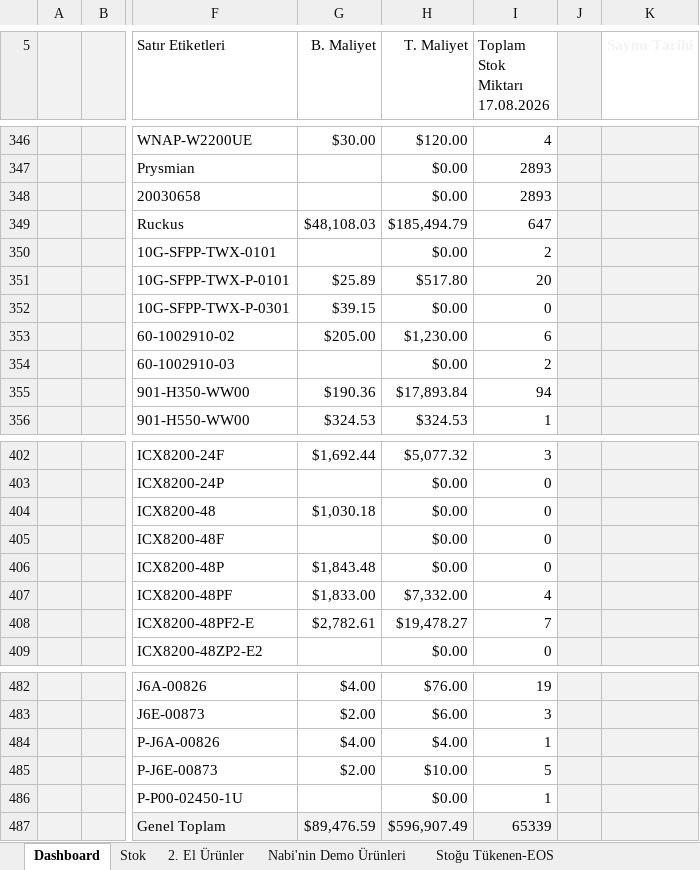
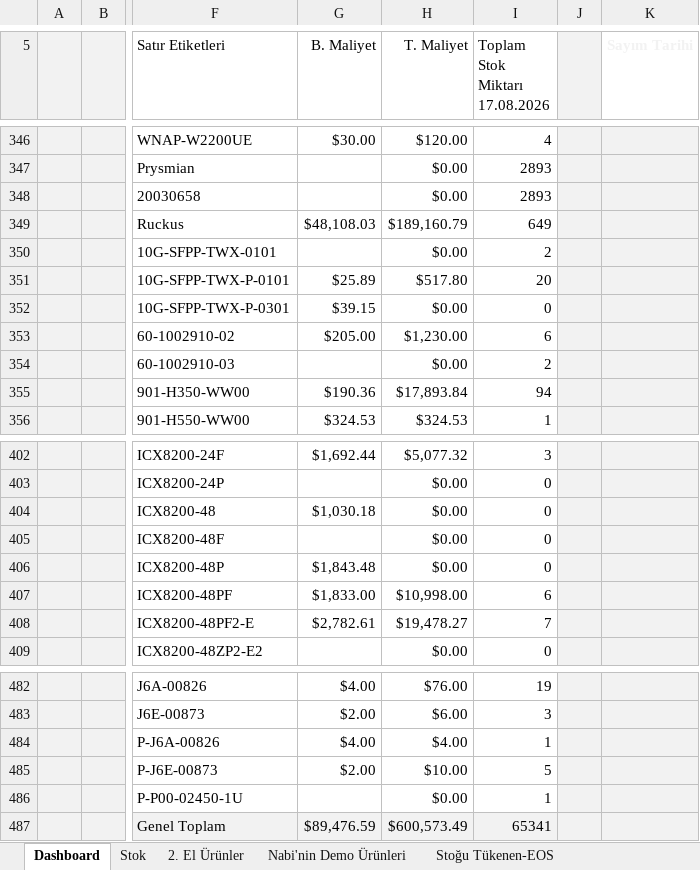
Before and after one commit to emraherbil/F2-Stok, an Excel workbook: Stok Sayım Arşivi-v3.1-Web.xlsm, sheet Dashboard, drawn as a sheet; only a part is shown, gaps mark what is left out; values as stored, in another font and other column widths than the file's, no borders; charts and pictures and table styles not drawn; the diff names each change by its address in the sheet, - before the commit and + after, or states it on an @@ line.

Commit message:
Add files via upload

```diff
--- a/Stok Sayım Arşivi-v3.1-Web.xlsm (sheet Dashboard)
+++ b/Stok Sayım Arşivi-v3.1-Web.xlsm (sheet Dashboard)
-H349 (T. Maliyet): $185,494.79
+H349 (T. Maliyet): $189,160.79
-I349 (Toplam Stok Miktarı 17.08.2026): 647
+I349 (Toplam Stok Miktarı 17.08.2026): 649
-H407 (T. Maliyet): $7,332.00
+H407 (T. Maliyet): $10,998.00
-I407 (Toplam Stok Miktarı 17.08.2026): 4
+I407 (Toplam Stok Miktarı 17.08.2026): 6
-H487 (T. Maliyet): $596,907.49
+H487 (T. Maliyet): $600,573.49
-I487 (Toplam Stok Miktarı 17.08.2026): 65339
+I487 (Toplam Stok Miktarı 17.08.2026): 65341
```
Also changed, not shown: sheet Stok, hidden cells, charts or pictures.
